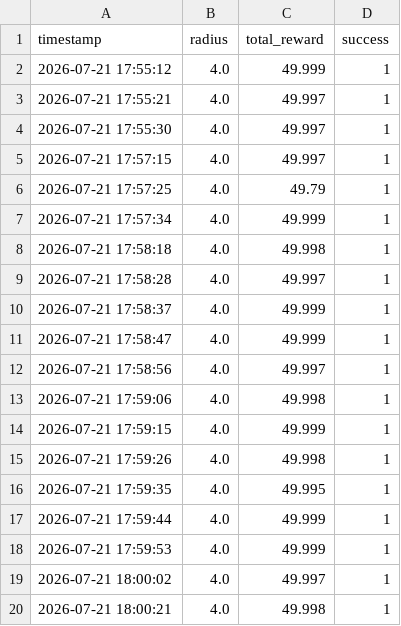
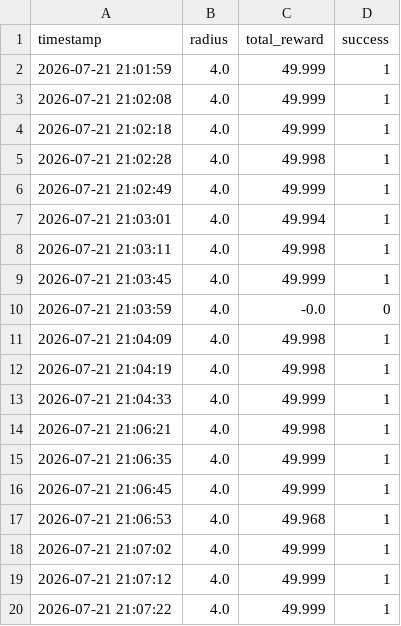
Before and after one commit to Tkaki-W/StartDash, a CSV file: Integrated_ML_System(delta_control)/logs/ball/rl_history.csv, drawn as a sheet.

```diff
--- a/Integrated_ML_System(delta_control)/logs/ball/rl_history.csv
+++ b/Integrated_ML_System(delta_control)/logs/ball/rl_history.csv
@@ -1,20 +1,20 @@
 timestamp,radius,total_reward,success
-2026-07-21 17:55:12,4.0,49.999,1
-2026-07-21 17:55:21,4.0,49.997,1
-2026-07-21 17:55:30,4.0,49.997,1
-2026-07-21 17:57:15,4.0,49.997,1
-2026-07-21 17:57:25,4.0,49.79,1
-2026-07-21 17:57:34,4.0,49.999,1
-2026-07-21 17:58:18,4.0,49.998,1
-2026-07-21 17:58:28,4.0,49.997,1
-2026-07-21 17:58:37,4.0,49.999,1
-2026-07-21 17:58:47,4.0,49.999,1
-2026-07-21 17:58:56,4.0,49.997,1
-2026-07-21 17:59:06,4.0,49.998,1
-2026-07-21 17:59:15,4.0,49.999,1
-2026-07-21 17:59:26,4.0,49.998,1
-2026-07-21 17:59:35,4.0,49.995,1
-2026-07-21 17:59:44,4.0,49.999,1
-2026-07-21 17:59:53,4.0,49.999,1
-2026-07-21 18:00:02,4.0,49.997,1
-2026-07-21 18:00:21,4.0,49.998,1
+2026-07-21 21:01:59,4.0,49.999,1
+2026-07-21 21:02:08,4.0,49.999,1
+2026-07-21 21:02:18,4.0,49.999,1
+2026-07-21 21:02:28,4.0,49.998,1
+2026-07-21 21:02:49,4.0,49.999,1
+2026-07-21 21:03:01,4.0,49.994,1
+2026-07-21 21:03:11,4.0,49.998,1
+2026-07-21 21:03:45,4.0,49.999,1
+2026-07-21 21:03:59,4.0,-0.0,0
+2026-07-21 21:04:09,4.0,49.998,1
+2026-07-21 21:04:19,4.0,49.998,1
+2026-07-21 21:04:33,4.0,49.999,1
+2026-07-21 21:06:21,4.0,49.998,1
+2026-07-21 21:06:35,4.0,49.999,1
+2026-07-21 21:06:45,4.0,49.999,1
+2026-07-21 21:06:53,4.0,49.968,1
+2026-07-21 21:07:02,4.0,49.999,1
+2026-07-21 21:07:12,4.0,49.999,1
+2026-07-21 21:07:22,4.0,49.999,1
```
Also changed, not shown: 57 other files.
